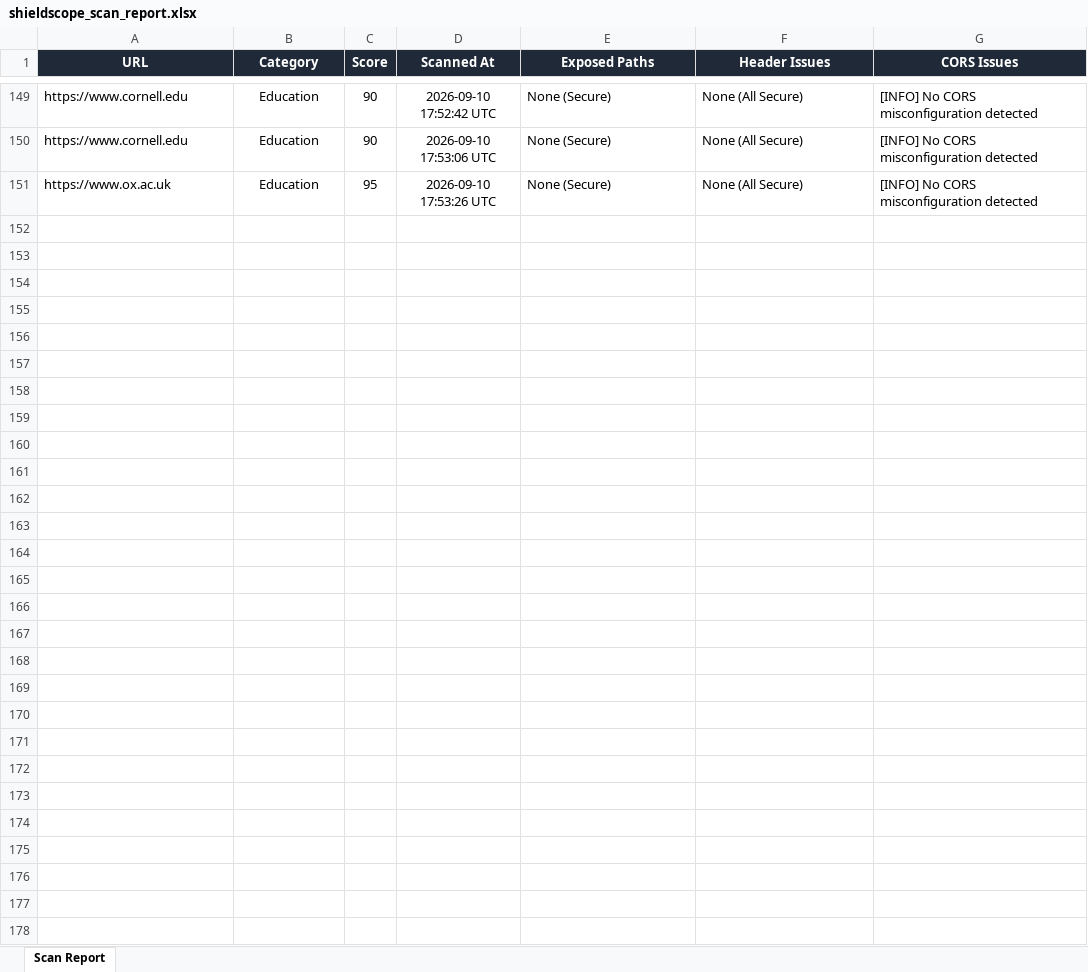
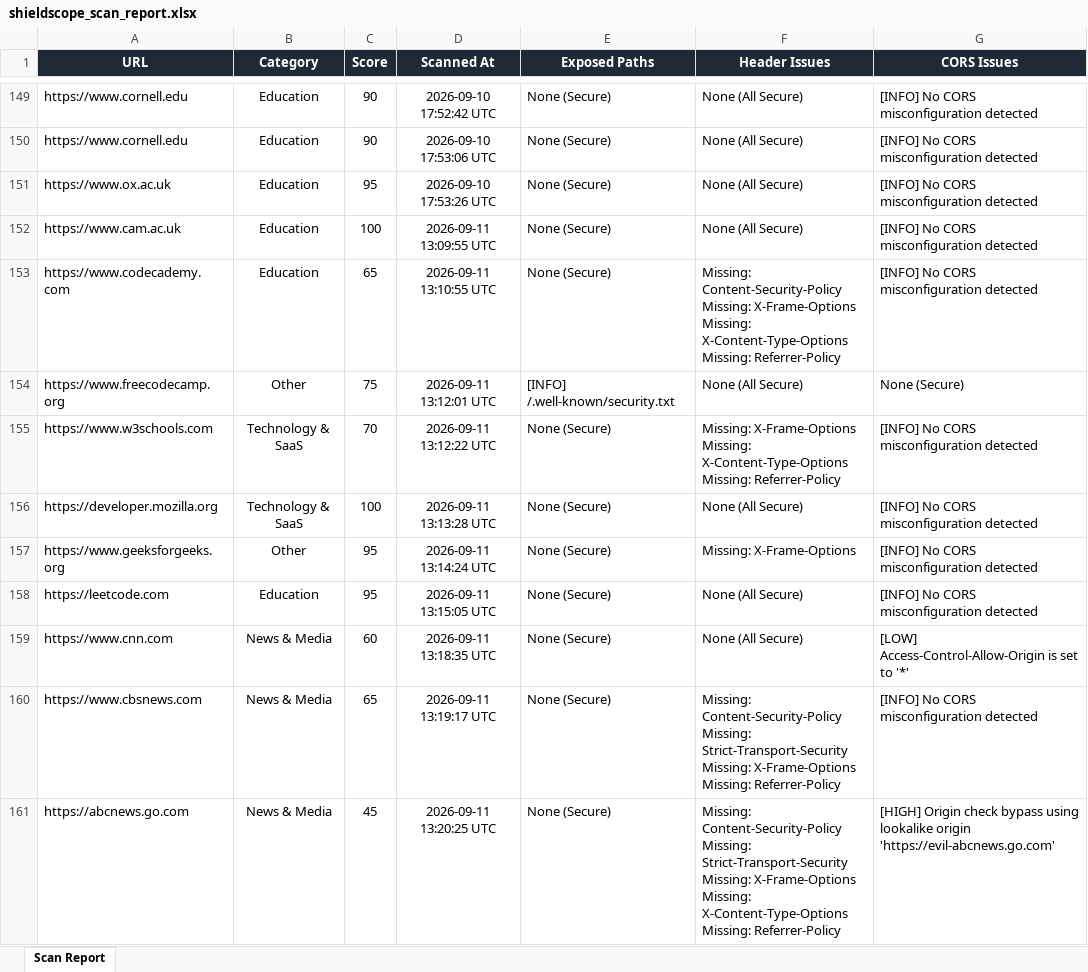
Before and after one commit to tejdesai1256/shield-scope, an Excel workbook: shieldscope_scan_report.xlsx, sheet Scan Report, drawn as a sheet; only a part is shown, gaps mark what is left out; values as stored, in another font and other column widths than the file's, no borders; ↵ is a line break in a cell; the diff covers the shown part only; the diff names each change by its address in the sheet, - before the commit and + after, or states it on an @@ line.

```diff
--- a/shieldscope_scan_report.xlsx (sheet Scan Report)
+++ b/shieldscope_scan_report.xlsx (sheet Scan Report)
+row 152: https://www.cam.ac.uk | Education | 100 | 2026-09-11 13:09:55 UTC | None (Secure) | None (All Secure) | [INFO] No CORS misconfiguration detected
+row 153: https://www.codecademy.com | Education | 65 | 2026-09-11 13:10:55 UTC | None (Secure) | Missing: Content-Security-Policy ↵ Missing: X-Frame-Options ↵ Missing: X-Content-Type-Options ↵ Missing: Referrer-Policy | [INFO] No CORS misconfiguration detected
+row 154: https://www.freecodecamp.org | Other | 75 | 2026-09-11 13:12:01 UTC | [INFO] /.well-known/security.txt | None (All Secure) | None (Secure)
+row 155: https://www.w3schools.com | Technology & SaaS | 70 | 2026-09-11 13:12:22 UTC | None (Secure) | Missing: X-Frame-Options ↵ Missing: X-Content-Type-Options ↵ Missing: Referrer-Policy | [INFO] No CORS misconfiguration detected
+row 156: https://developer.mozilla.org | Technology & SaaS | 100 | 2026-09-11 13:13:28 UTC | None (Secure) | None (All Secure) | [INFO] No CORS misconfiguration detected
+row 157: https://www.geeksforgeeks.org | Other | 95 | 2026-09-11 13:14:24 UTC | None (Secure) | Missing: X-Frame-Options | [INFO] No CORS misconfiguration detected
+row 158: https://leetcode.com | Education | 95 | 2026-09-11 13:15:05 UTC | None (Secure) | None (All Secure) | [INFO] No CORS misconfiguration detected
+row 159: https://www.cnn.com | News & Media | 60 | 2026-09-11 13:18:35 UTC | None (Secure) | None (All Secure) | [LOW] Access-Control-Allow-Origin is set to '*'
+row 160: https://www.cbsnews.com | News & Media | 65 | 2026-09-11 13:19:17 UTC | None (Secure) | Missing: Content-Security-Policy ↵ Missing: Strict-Transport-Security ↵ Missing: X-Frame-Options ↵ Missing: Referrer-Policy | [INFO] No CORS misconfiguration detected
+row 161: https://abcnews.go.com | News & Media | 45 | 2026-09-11 13:20:25 UTC | None (Secure) | Missing: Content-Security-Policy ↵ Missing: Strict-Transport-Security ↵ Missing: X-Frame-Options ↵ Missing: X-Content-Type-Options ↵ Missing: Referrer-Policy | [HIGH] Origin check bypass using lookalike origin 'https://evil-abcnews.go.com'
```
Also changed, not shown: 9 added rows elsewhere in this sheet.
